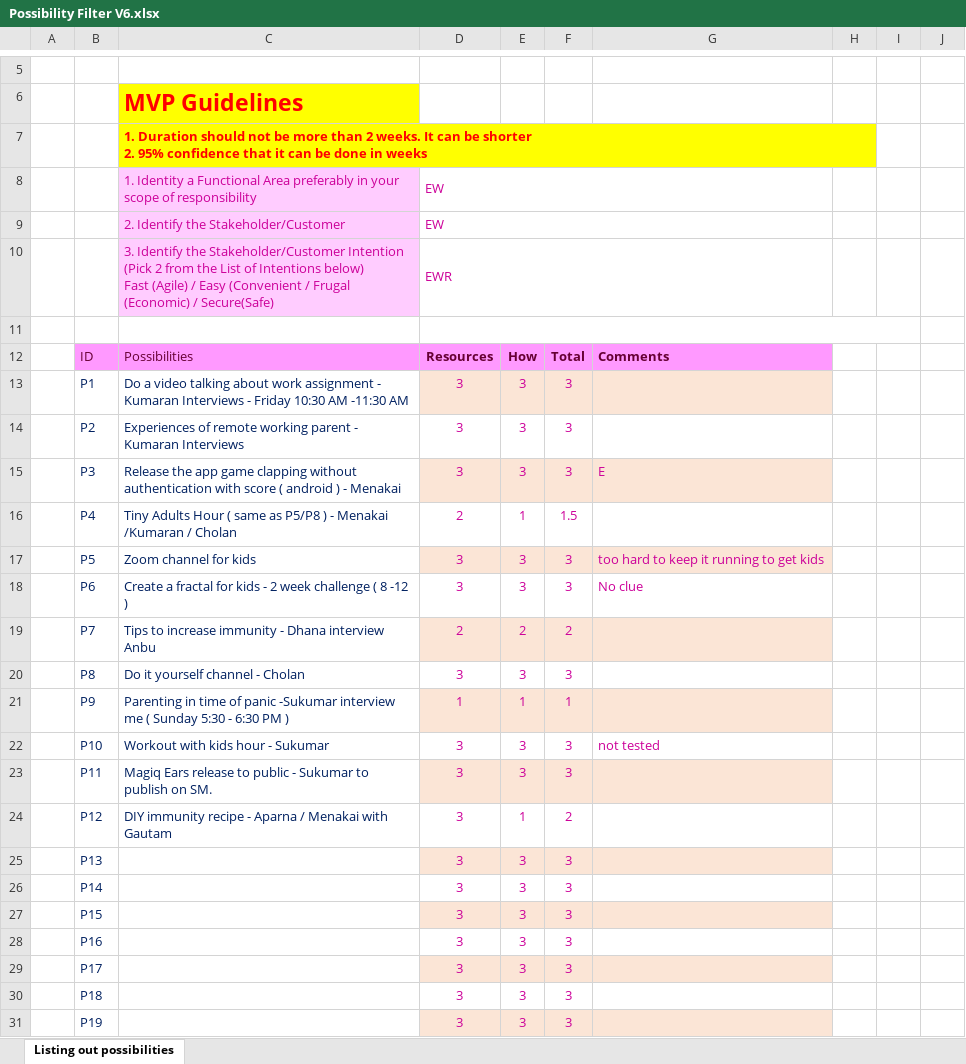
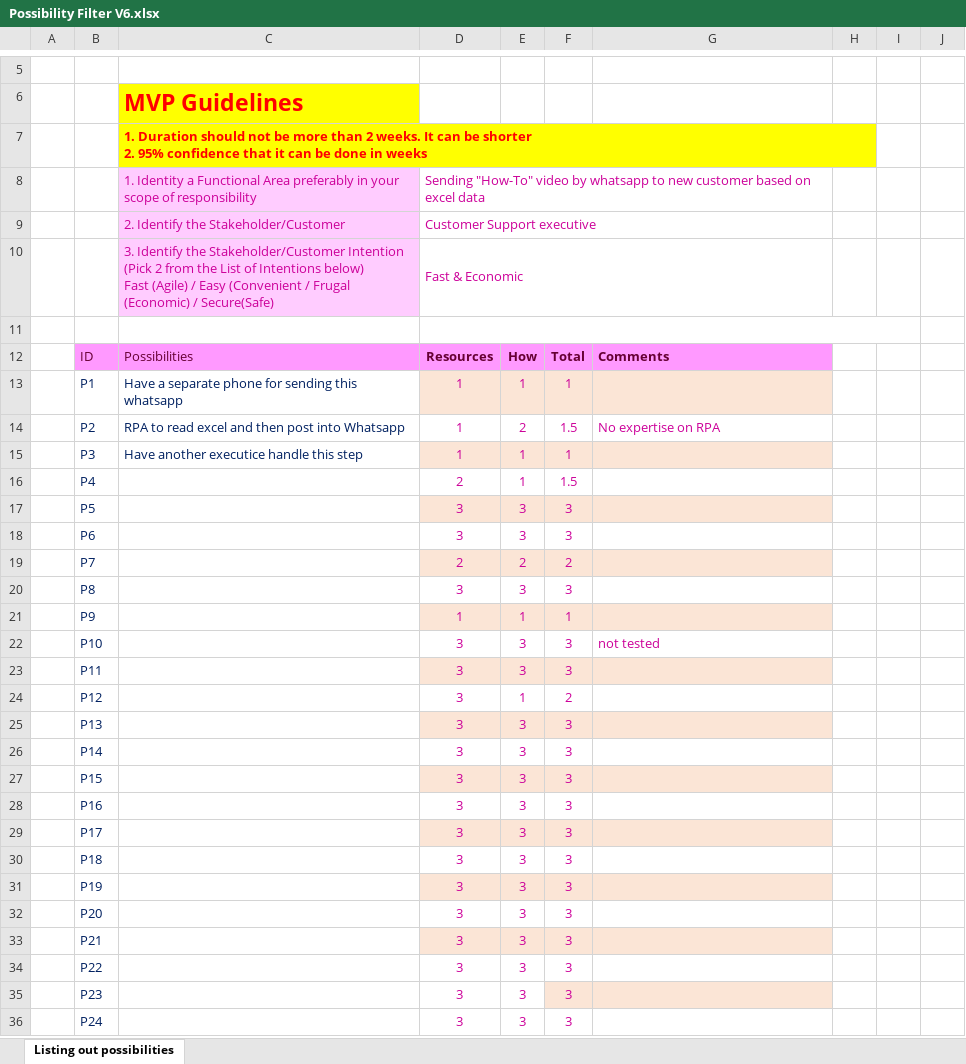
Before and after one commit to tinymagiq/hipoha-framework, an Excel workbook: Downloads/Possibility Filter V6.xlsx, sheet Listing out possibilities, drawn as a sheet; only a part is shown, gaps mark what is left out; the shorter side is filled out with more unchanged rows; values as stored, in another font and other column widths than the file's, no borders; conditional formats and table styles not drawn; the diff names each change by its address in the sheet, - before the commit and + after, or states it on an @@ line.

Commit message:
added example

```diff
--- a/Downloads/Possibility Filter V6.xlsx (sheet Listing out possibilities)
+++ b/Downloads/Possibility Filter V6.xlsx (sheet Listing out possibilities)
-D8: EW
+D8: Sending "How-To" video by whatsapp to new customer based on excel data
-D9: EW
+D9: Customer Support executive
-D10: EWR
+D10: Fast & Economic
-C13: Do a video talking about work assignment - Kumaran Interviews - Friday 10:30 AM -11:30 AM
+C13: Have a separate phone for sending this whatsapp
-D13:D15: 3
+D13:D15: 1
-E13: 3
+E13: 1
-F13: 3
+F13: 1
-C14: Experiences of remote working parent - Kumaran Interviews
+C14: RPA to read excel and then post into Whatsapp
-E14: 3
+E14: 2
-F14: 3
+F14: 1.5
-G14: (empty)
+G14: No expertise on RPA
-C15: Release the app game clapping without authentication with score ( android ) - Menakai
+C15: Have another executice handle this step
-E15: 3
+E15: 1
-F15: 3
+F15: 1
-G15: E
+G15: (empty)
-C16: Tiny Adults Hour ( same as P5/P8 ) - Menakai /Kumaran / Cholan
+C16: (empty)
-C17: Zoom channel for kids
+C17: (empty)
-G17: too hard to keep it running to get kids
+G17: (empty)
-C18: Create a fractal for kids - 2 week challenge ( 8 -12 )
+C18: (empty)
-G18: No clue
+G18: (empty)
-C19: Tips to increase immunity - Dhana interview Anbu
+C19: (empty)
-C20: Do it yourself channel - Cholan
+C20: (empty)
-C21: Parenting in time of panic -Sukumar interview me ( Sunday 5:30 - 6:30 PM )
+C21: (empty)
-C22: Workout with kids hour - Sukumar
+C22: (empty)
-C23: Magiq Ears release to public - Sukumar to publish on SM.
+C23: (empty)
-C24: DIY immunity recipe - Aparna / Menakai with Gautam
+C24: (empty)
```
